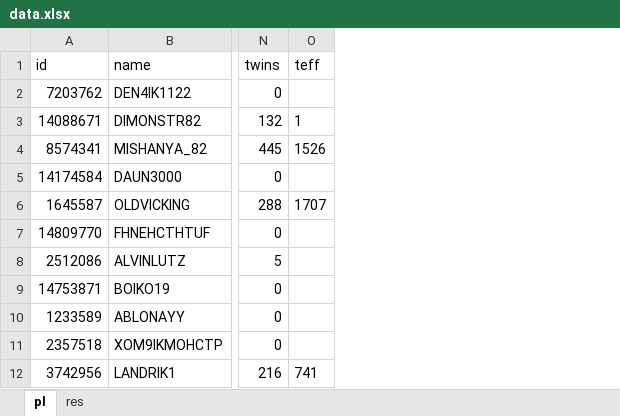
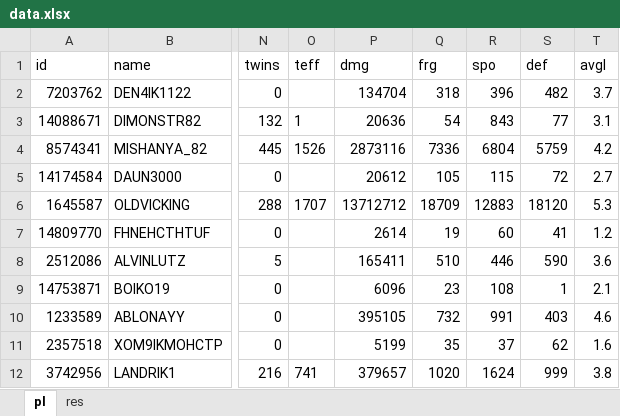
Before and after one commit to rockbaaska/wot-xvm, an Excel workbook: trunk/addons/xvm-stat-log/data.xlsx, sheet pl, drawn as a sheet; only a part is shown, gaps mark what is left out; values as stored, in another font and other column widths than the file's, no borders; table styles not drawn; the diff names each change by its address in the sheet, - before the commit and + after, or states it on an @@ line.

Commit message:
win-chance excel emulator

```diff
--- a/trunk/addons/xvm-stat-log/data.xlsx (sheet pl)
+++ b/trunk/addons/xvm-stat-log/data.xlsx (sheet pl)
+column P (dmg), rows 2-12: 134704 | 20636 | 2873116 | 20612 | 13712712 | 2614 | 165411 | 6096 | 395105 | 5199 | 379657
+column Q (frg), rows 2-12: 318 | 54 | 7336 | 105 | 18709 | 19 | 510 | 23 | 732 | 35 | 1020
+column R (spo), rows 2-12: 396 | 843 | 6804 | 115 | 12883 | 60 | 446 | 108 | 991 | 37 | 1624
+column S (def), rows 2-12: 482 | 77 | 5759 | 72 | 18120 | 41 | 590 | 1 | 403 | 62 | 999
+column T (avgl), rows 2-12: 3.7 | 3.1 | 4.2 | 2.7 | 5.3 | 1.2 | 3.6 | 2.1 | 4.6 | 1.6 | 3.8
```
Also changed, not shown: 2 other files.
